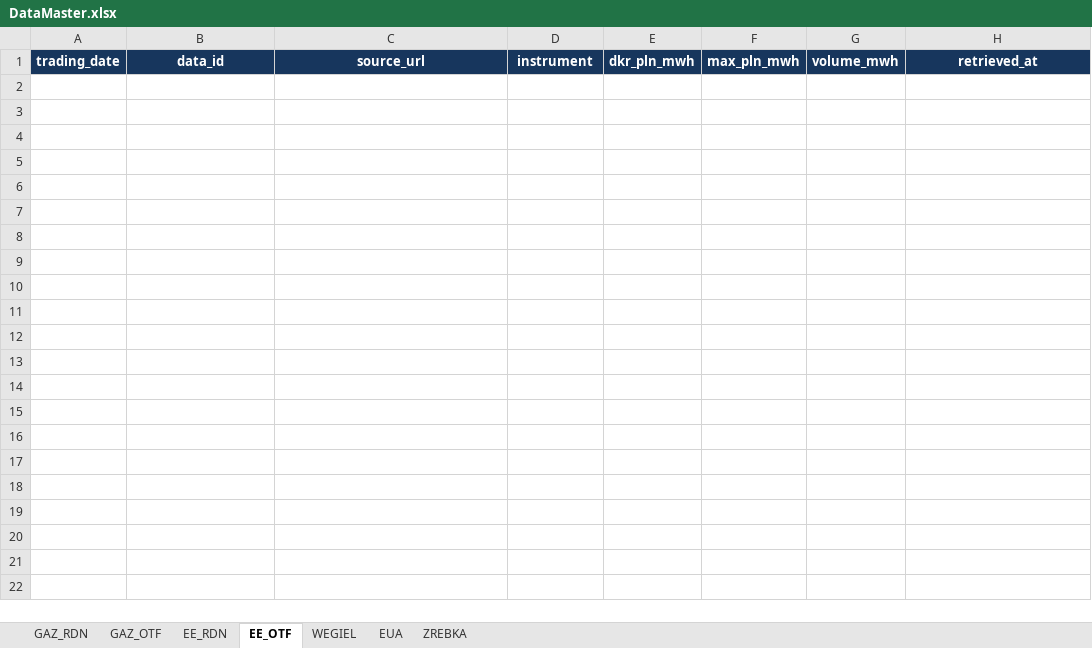
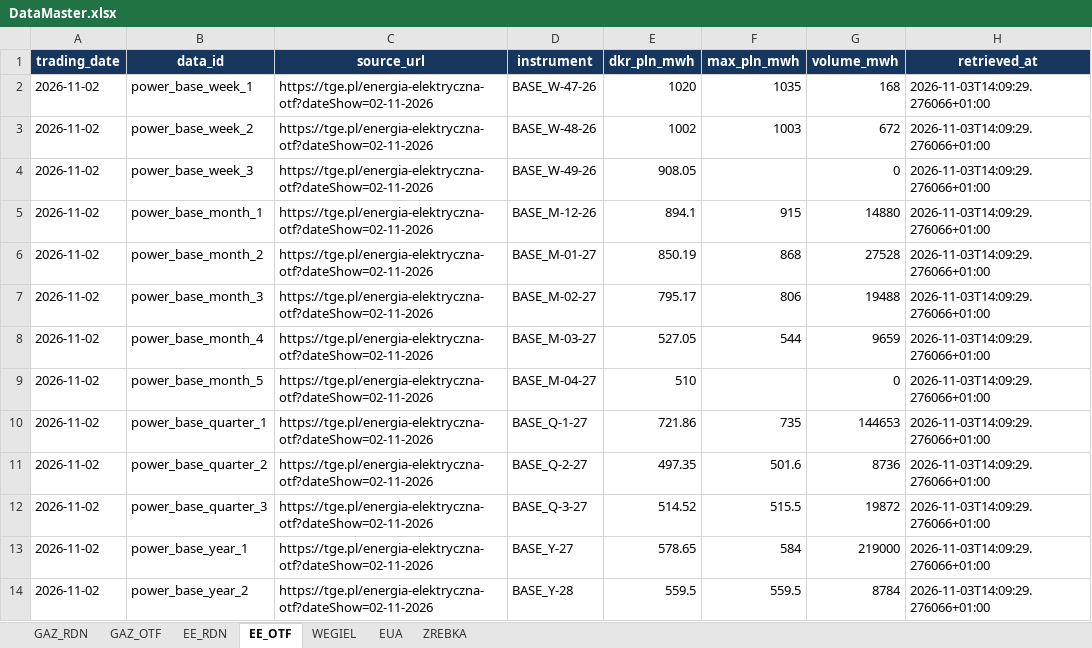
Before and after one commit to Oskar-Bednarek/Dashboard-Rynek-Energetyczny, an Excel workbook: DataMaster.xlsx, sheet EE_OTF, drawn as a sheet; values as stored, in another font and other column widths than the file's, no borders; the diff names each change by its address in the sheet, - before the commit and + after, or states it on an @@ line.

```diff
--- a/DataMaster.xlsx (sheet EE_OTF)
+++ b/DataMaster.xlsx (sheet EE_OTF)
+row 2: 2026-11-02 | power_base_week_1 | https://tge.pl/energia-elektryczna-otf?dateShow=02-11-2026 | BASE_W-47-26 | 1020 | 1035 | 168 | 2026-11-03T14:09:29.276066+01:00
+row 3: 2026-11-02 | power_base_week_2 | https://tge.pl/energia-elektryczna-otf?dateShow=02-11-2026 | BASE_W-48-26 | 1002 | 1003 | 672 | 2026-11-03T14:09:29.276066+01:00
+row 4: 2026-11-02 | power_base_week_3 | https://tge.pl/energia-elektryczna-otf?dateShow=02-11-2026 | BASE_W-49-26 | 908.05 |  | 0 | 2026-11-03T14:09:29.276066+01:00
+row 5: 2026-11-02 | power_base_month_1 | https://tge.pl/energia-elektryczna-otf?dateShow=02-11-2026 | BASE_M-12-26 | 894.1 | 915 | 14880 | 2026-11-03T14:09:29.276066+01:00
+row 6: 2026-11-02 | power_base_month_2 | https://tge.pl/energia-elektryczna-otf?dateShow=02-11-2026 | BASE_M-01-27 | 850.19 | 868 | 27528 | 2026-11-03T14:09:29.276066+01:00
+row 7: 2026-11-02 | power_base_month_3 | https://tge.pl/energia-elektryczna-otf?dateShow=02-11-2026 | BASE_M-02-27 | 795.17 | 806 | 19488 | 2026-11-03T14:09:29.276066+01:00
+row 8: 2026-11-02 | power_base_month_4 | https://tge.pl/energia-elektryczna-otf?dateShow=02-11-2026 | BASE_M-03-27 | 527.05 | 544 | 9659 | 2026-11-03T14:09:29.276066+01:00
+row 9: 2026-11-02 | power_base_month_5 | https://tge.pl/energia-elektryczna-otf?dateShow=02-11-2026 | BASE_M-04-27 | 510 |  | 0 | 2026-11-03T14:09:29.276066+01:00
+row 10: 2026-11-02 | power_base_quarter_1 | https://tge.pl/energia-elektryczna-otf?dateShow=02-11-2026 | BASE_Q-1-27 | 721.86 | 735 | 144653 | 2026-11-03T14:09:29.276066+01:00
+row 11: 2026-11-02 | power_base_quarter_2 | https://tge.pl/energia-elektryczna-otf?dateShow=02-11-2026 | BASE_Q-2-27 | 497.35 | 501.6 | 8736 | 2026-11-03T14:09:29.276066+01:00
+row 12: 2026-11-02 | power_base_quarter_3 | https://tge.pl/energia-elektryczna-otf?dateShow=02-11-2026 | BASE_Q-3-27 | 514.52 | 515.5 | 19872 | 2026-11-03T14:09:29.276066+01:00
+row 13: 2026-11-02 | power_base_year_1 | https://tge.pl/energia-elektryczna-otf?dateShow=02-11-2026 | BASE_Y-27 | 578.65 | 584 | 219000 | 2026-11-03T14:09:29.276066+01:00
+row 14: 2026-11-02 | power_base_year_2 | https://tge.pl/energia-elektryczna-otf?dateShow=02-11-2026 | BASE_Y-28 | 559.5 | 559.5 | 8784 | 2026-11-03T14:09:29.276066+01:00
```
Also changed, not shown: sheet EUA, sheet WEGIEL, sheet EE_RDN, sheet GAZ_OTF, sheet GAZ_RDN, 19 other files.
